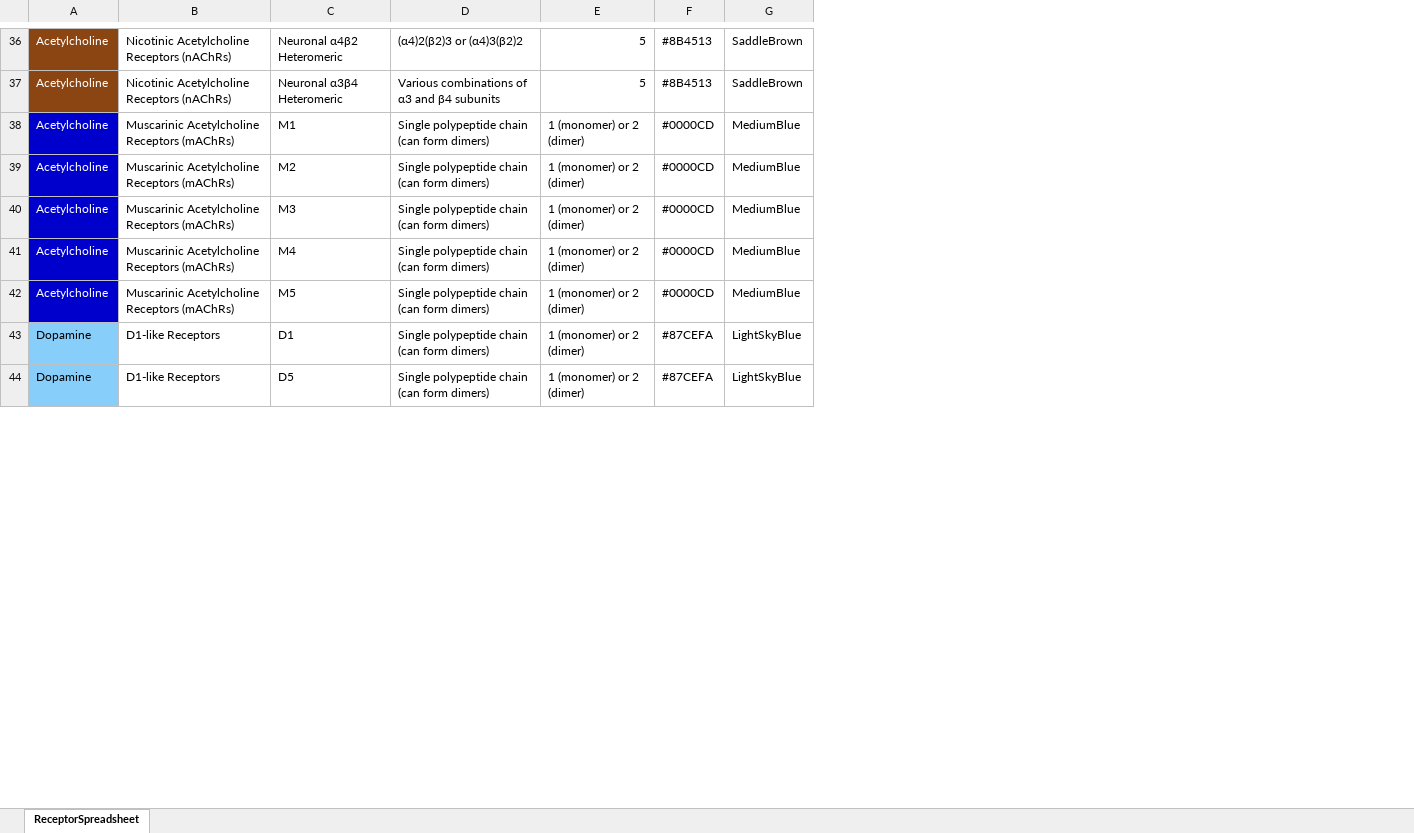
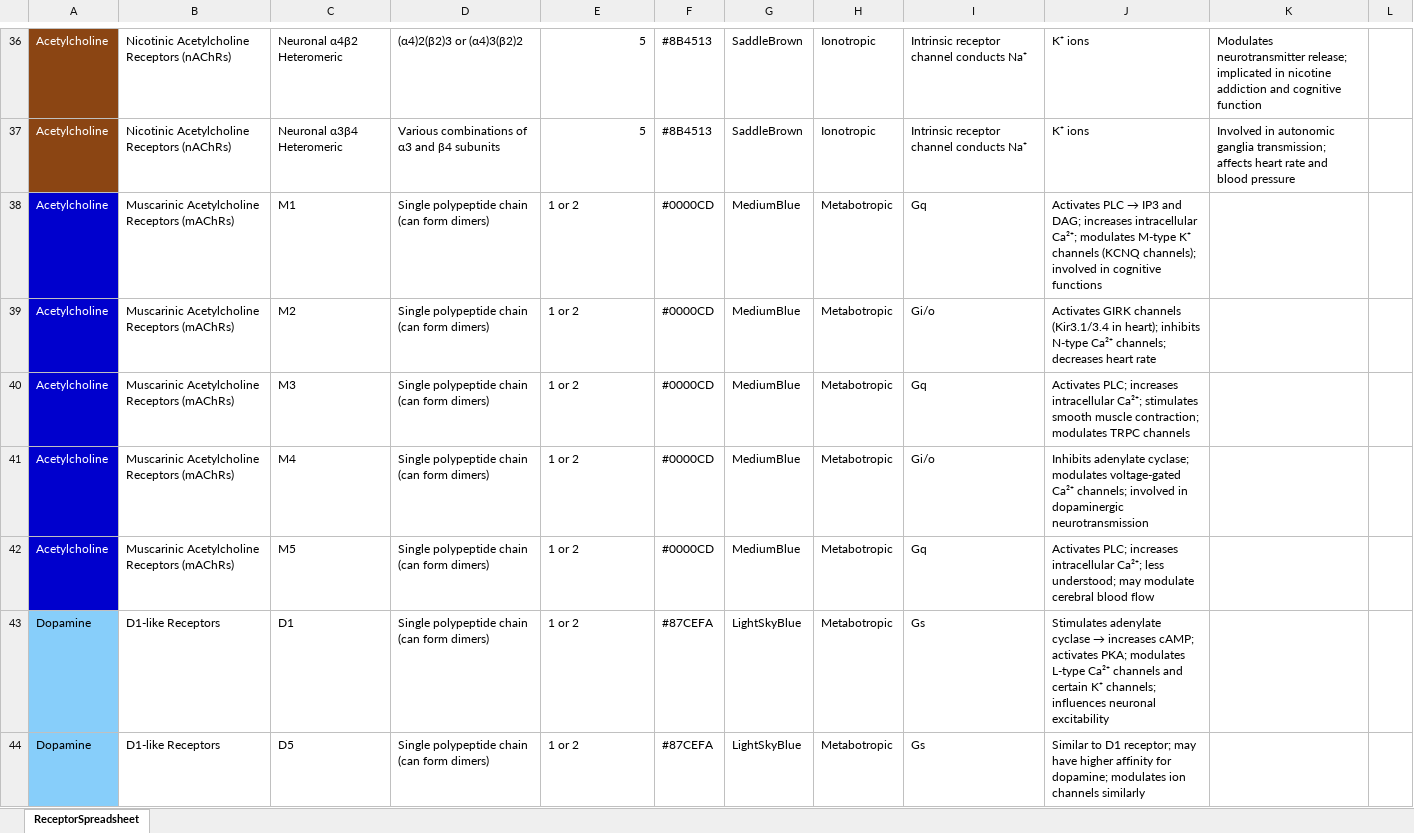
Before and after one commit to orrenravid1/TableOfNeurotransmission, an Excel workbook: res/ReceptorSpreadsheet/ReceptorSpreadsheet.xlsm, sheet ReceptorSpreadsheet, drawn as a sheet; only a part is shown, gaps mark what is left out; values as stored, in another font and other column widths than the file's, no borders; the diff covers the shown part only; the diff names each change by its address in the sheet, - before the commit and + after, or states it on an @@ line.

Commit message:
Added ion channel and secondary messenger cascades. Also added leptin

```diff
--- a/res/ReceptorSpreadsheet/ReceptorSpreadsheet.xlsm (sheet ReceptorSpreadsheet)
+++ b/res/ReceptorSpreadsheet/ReceptorSpreadsheet.xlsm (sheet ReceptorSpreadsheet)
+column H, rows 36-44: Ionotropic | Ionotropic | Metabotropic | Metabotropic | Metabotropic | Metabotropic | Metabotropic | Metabotropic | Metabotropic
+column I, rows 36-44: Intrinsic receptor channel conducts Na⁺ | Intrinsic receptor channel conducts Na⁺ | Gq | Gi/o | Gq | Gi/o | Gq | Gs | Gs
+column J, rows 36-44: K⁺ ions | K⁺ ions | Activates PLC → IP3 and DAG; increases intracellular Ca²⁺; modulates M-type K⁺ channels (KCNQ channels); involved in cognitive functions | Activates GIRK channels (Kir3.1/3.4 in heart); inhibits N-type Ca²⁺ channels; decreases heart rate | Activates PLC; increases intracellular Ca²⁺; stimulates smooth muscle contraction; modulates TRPC channels | Inhibits adenylate cyclase; modulates voltage-gated Ca²⁺ channels; involved in dopaminergic neurotransmission | Activates PLC; increases intracellular Ca²⁺; less understood; may modulate cerebral blood flow | Stimulates adenylate cyclase → increases cAMP; activates PKA; modulates L-type Ca²⁺ channels and certain K⁺ channels; influences neuronal excitability | Similar to D1 receptor; may have higher affinity for dopamine; modulates ion channels similarly
+column K, rows 36-37: Modulates neurotransmitter release; implicated in nicotine addiction and cognitive function | Involved in autonomic ganglia transmission; affects heart rate and blood pressure
+column L, empty
-E38:E44: 1 (monomer) or 2 (dimer)
+E38:E44: 1 or 2
```
Also changed, not shown: 1 added row and 129 edited cells elsewhere in this sheet, 1 other file.
